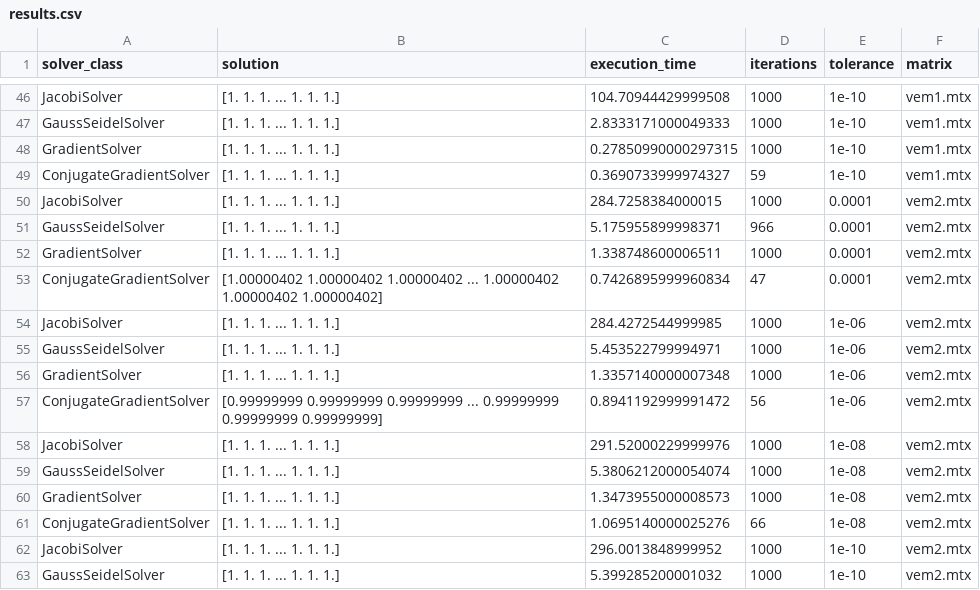
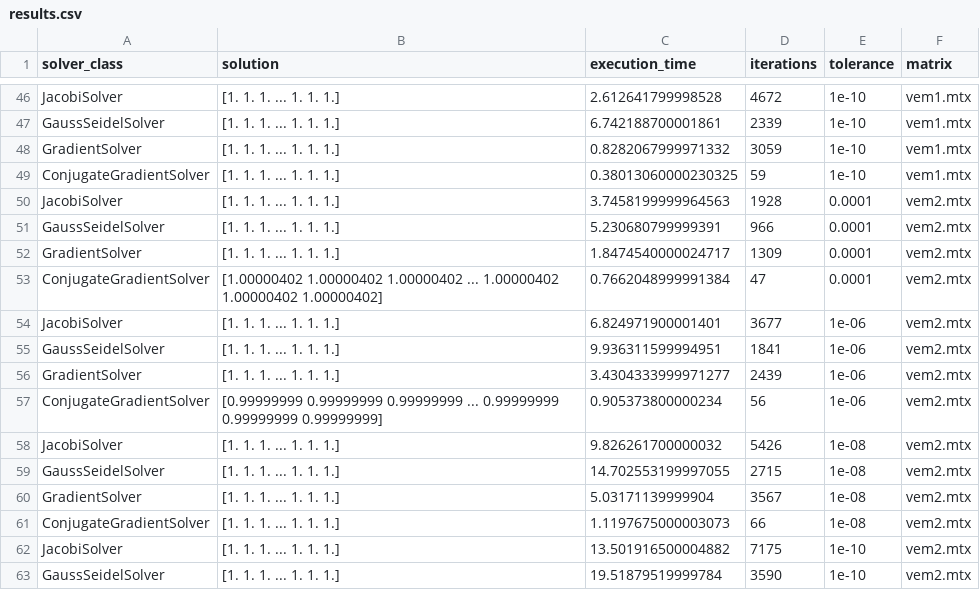
Before and after one commit to FerrarioChristian/iterative-linear-solver, a CSV file: results.csv, drawn as a sheet; only a part is shown, gaps mark what is left out; the diff covers the shown part only; the diff names each change by its address in the sheet, - before the commit and + after, or states it on an @@ line.

```diff
--- a/results.csv
+++ b/results.csv
-C46 (execution_time): 104.70944429999508
+C46 (execution_time): 2.612641799998528
-D46 (iterations): 1000
+D46 (iterations): 4672
-C47 (execution_time): 2.8333171000049333
+C47 (execution_time): 6.742188700001861
-D47 (iterations): 1000
+D47 (iterations): 2339
-C48 (execution_time): 0.27850990000297315
+C48 (execution_time): 0.8282067999971332
-D48 (iterations): 1000
+D48 (iterations): 3059
-C49 (execution_time): 0.3690733999974327
+C49 (execution_time): 0.38013060000230325
-C50 (execution_time): 284.7258384000015
+C50 (execution_time): 3.7458199999964563
-D50 (iterations): 1000
+D50 (iterations): 1928
-C51 (execution_time): 5.175955899998371
+C51 (execution_time): 5.230680799999391
-C52 (execution_time): 1.338748600006511
+C52 (execution_time): 1.8474540000024717
-D52 (iterations): 1000
+D52 (iterations): 1309
-C53 (execution_time): 0.7426895999960834
+C53 (execution_time): 0.7662048999991384
-C54 (execution_time): 284.4272544999985
+C54 (execution_time): 6.824971900001401
-D54 (iterations): 1000
+D54 (iterations): 3677
-C55 (execution_time): 5.453522799994971
+C55 (execution_time): 9.936311599994951
-D55 (iterations): 1000
+D55 (iterations): 1841
-C56 (execution_time): 1.3357140000007348
+C56 (execution_time): 3.4304333999971277
-D56 (iterations): 1000
+D56 (iterations): 2439
-C57 (execution_time): 0.8941192999991472
+C57 (execution_time): 0.905373800000234
-C58 (execution_time): 291.52000229999976
+C58 (execution_time): 9.826261700000032
-D58 (iterations): 1000
+D58 (iterations): 5426
-C59 (execution_time): 5.3806212000054074
+C59 (execution_time): 14.702553199997055
-D59 (iterations): 1000
+D59 (iterations): 2715
-C60 (execution_time): 1.3473955000008573
+C60 (execution_time): 5.03171139999904
-D60 (iterations): 1000
+D60 (iterations): 3567
-C61 (execution_time): 1.0695140000025276
+C61 (execution_time): 1.1197675000003073
-C62 (execution_time): 296.0013848999952
+C62 (execution_time): 13.501916500004882
-D62 (iterations): 1000
+D62 (iterations): 7175
-C63 (execution_time): 5.399285200001032
+C63 (execution_time): 19.51879519999784
-D63 (iterations): 1000
+D63 (iterations): 3590
```
Also changed, not shown: 66 edited cells elsewhere in this file, 4 other files.
